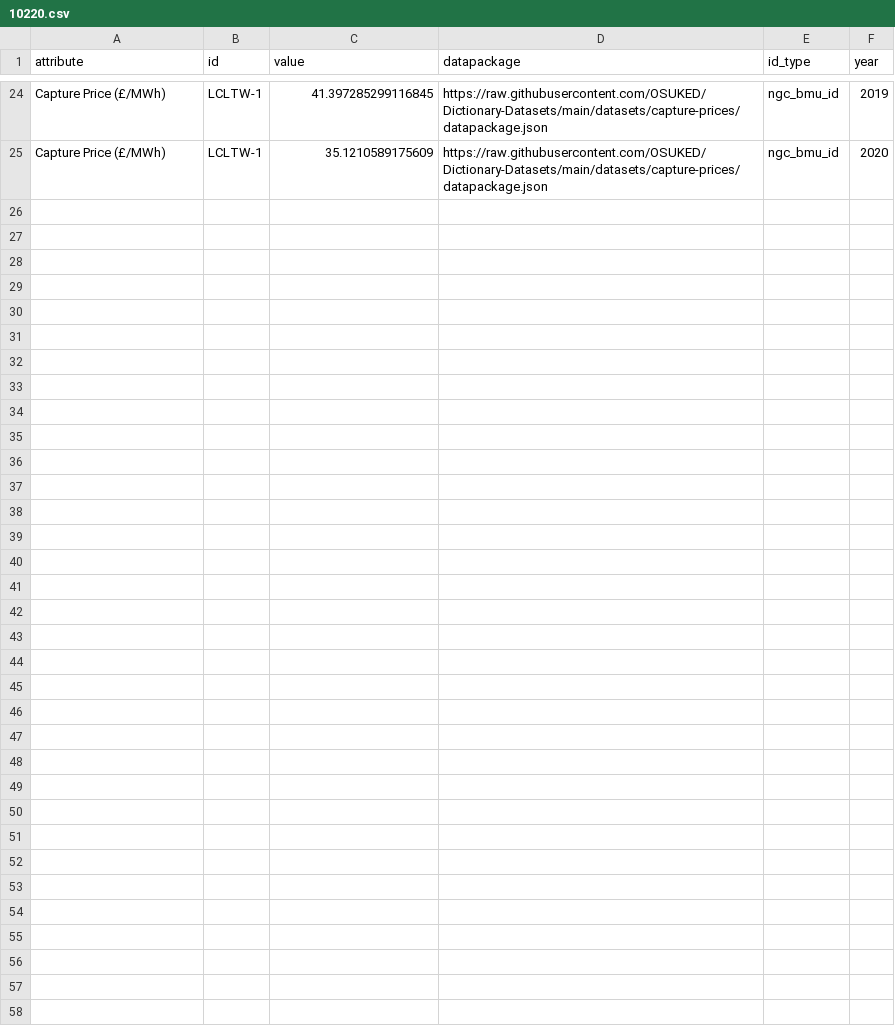
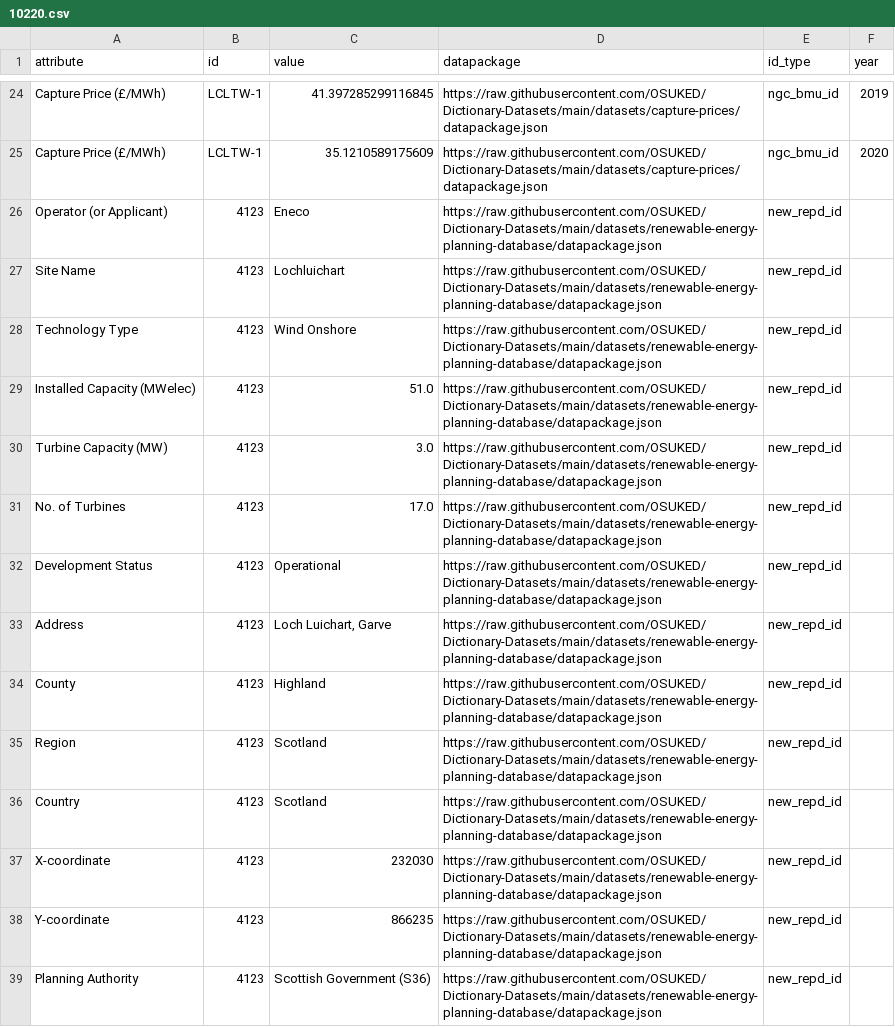
Before and after one commit to OSUKED/Power-Station-Dictionary, a CSV file: docs/object_attrs/10220.csv, drawn as a sheet; only a part is shown, gaps mark what is left out.

```diff
--- a/docs/object_attrs/10220.csv
+++ b/docs/object_attrs/10220.csv
@@ -25 +25,15 @@ Capture Price (£/MWh),LCLTW-1,41.397285299116845,https://raw.githubusercontent.
 Capture Price (£/MWh),LCLTW-1,35.1210589175609,https://raw.githubusercontent.com/OSUKED/Dictionary-Datasets/main/datasets/capture-prices/datapackage.json,ngc_bmu_id,2020
+Operator (or Applicant),4123,Eneco,https://raw.githubusercontent.com/OSUKED/Dictionary-Datasets/main/datasets/renewable-energy-planning-database/datapackage.json,new_repd_id,
+Site Name,4123,Lochluichart,https://raw.githubusercontent.com/OSUKED/Dictionary-Datasets/main/datasets/renewable-energy-planning-database/datapackage.json,new_repd_id,
+Technology Type,4123,Wind Onshore,https://raw.githubusercontent.com/OSUKED/Dictionary-Datasets/main/datasets/renewable-energy-planning-database/datapackage.json,new_repd_id,
+Installed Capacity (MWelec),4123,51.0,https://raw.githubusercontent.com/OSUKED/Dictionary-Datasets/main/datasets/renewable-energy-planning-database/datapackage.json,new_repd_id,
+Turbine Capacity (MW),4123,3.0,https://raw.githubusercontent.com/OSUKED/Dictionary-Datasets/main/datasets/renewable-energy-planning-database/datapackage.json,new_repd_id,
+No. of Turbines,4123,17.0,https://raw.githubusercontent.com/OSUKED/Dictionary-Datasets/main/datasets/renewable-energy-planning-database/datapackage.json,new_repd_id,
+Development Status,4123,Operational,https://raw.githubusercontent.com/OSUKED/Dictionary-Datasets/main/datasets/renewable-energy-planning-database/datapackage.json,new_repd_id,
+Address,4123,"Loch Luichart, Garve",https://raw.githubusercontent.com/OSUKED/Dictionary-Datasets/main/datasets/renewable-energy-planning-database/datapackage.json,new_repd_id,
+County,4123,Highland,https://raw.githubusercontent.com/OSUKED/Dictionary-Datasets/main/datasets/renewable-energy-planning-database/datapackage.json,new_repd_id,
+Region,4123,Scotland,https://raw.githubusercontent.com/OSUKED/Dictionary-Datasets/main/datasets/renewable-energy-planning-database/datapackage.json,new_repd_id,
+Country,4123,Scotland,https://raw.githubusercontent.com/OSUKED/Dictionary-Datasets/main/datasets/renewable-energy-planning-database/datapackage.json,new_repd_id,
+X-coordinate,4123,232030,https://raw.githubusercontent.com/OSUKED/Dictionary-Datasets/main/datasets/renewable-energy-planning-database/datapackage.json,new_repd_id,
+Y-coordinate,4123,866235,https://raw.githubusercontent.com/OSUKED/Dictionary-Datasets/main/datasets/renewable-energy-planning-database/datapackage.json,new_repd_id,
+Planning Authority,4123,Scottish Government (S36),https://raw.githubusercontent.com/OSUKED/Dictionary-Datasets/main/datasets/renewable-energy-planning-database/datapackage.json,new_repd_id,
```
Also changed, not shown: 3 other files.
